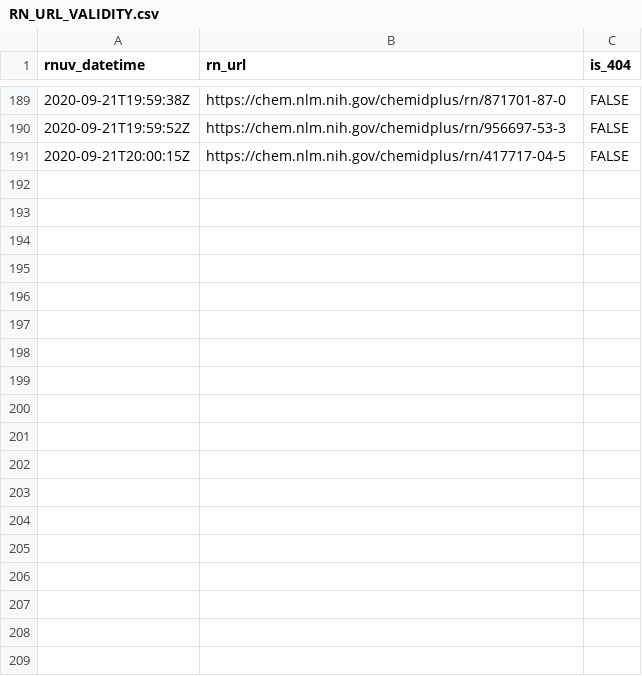
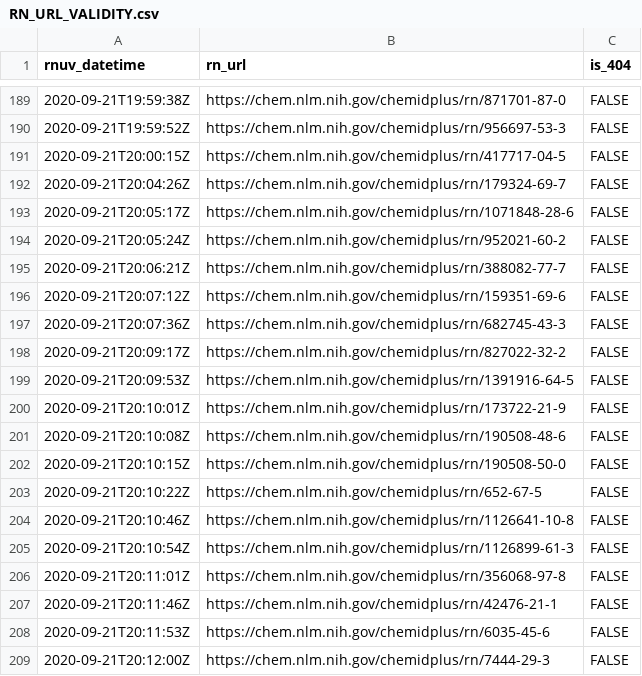
Before and after one commit to meerapatelmd/chemidplusSearchData, a CSV file: data-raw/RN_URL_VALIDITY.csv, drawn as a sheet; only a part is shown, gaps mark what is left out; the diff names each change by its address in the sheet, - before the commit and + after, or states it on an @@ line.

```diff
--- a/data-raw/RN_URL_VALIDITY.csv
+++ b/data-raw/RN_URL_VALIDITY.csv
+row 192: 2020-09-21T20:04:26Z | https://chem.nlm.nih.gov/chemidplus/rn/179324-69-7 | FALSE
+row 193: 2020-09-21T20:05:17Z | https://chem.nlm.nih.gov/chemidplus/rn/1071848-28-6 | FALSE
+row 194: 2020-09-21T20:05:24Z | https://chem.nlm.nih.gov/chemidplus/rn/952021-60-2 | FALSE
+row 195: 2020-09-21T20:06:21Z | https://chem.nlm.nih.gov/chemidplus/rn/388082-77-7 | FALSE
+row 196: 2020-09-21T20:07:12Z | https://chem.nlm.nih.gov/chemidplus/rn/159351-69-6 | FALSE
+row 197: 2020-09-21T20:07:36Z | https://chem.nlm.nih.gov/chemidplus/rn/682745-43-3 | FALSE
+row 198: 2020-09-21T20:09:17Z | https://chem.nlm.nih.gov/chemidplus/rn/827022-32-2 | FALSE
+row 199: 2020-09-21T20:09:53Z | https://chem.nlm.nih.gov/chemidplus/rn/1391916-64-5 | FALSE
+row 200: 2020-09-21T20:10:01Z | https://chem.nlm.nih.gov/chemidplus/rn/173722-21-9 | FALSE
+row 201: 2020-09-21T20:10:08Z | https://chem.nlm.nih.gov/chemidplus/rn/190508-48-6 | FALSE
+row 202: 2020-09-21T20:10:15Z | https://chem.nlm.nih.gov/chemidplus/rn/190508-50-0 | FALSE
+row 203: 2020-09-21T20:10:22Z | https://chem.nlm.nih.gov/chemidplus/rn/652-67-5 | FALSE
+row 204: 2020-09-21T20:10:46Z | https://chem.nlm.nih.gov/chemidplus/rn/1126641-10-8 | FALSE
+row 205: 2020-09-21T20:10:54Z | https://chem.nlm.nih.gov/chemidplus/rn/1126899-61-3 | FALSE
+row 206: 2020-09-21T20:11:01Z | https://chem.nlm.nih.gov/chemidplus/rn/356068-97-8 | FALSE
+row 207: 2020-09-21T20:11:46Z | https://chem.nlm.nih.gov/chemidplus/rn/42476-21-1 | FALSE
+row 208: 2020-09-21T20:11:53Z | https://chem.nlm.nih.gov/chemidplus/rn/6035-45-6 | FALSE
+row 209: 2020-09-21T20:12:00Z | https://chem.nlm.nih.gov/chemidplus/rn/7444-29-3 | FALSE
```
Also changed, not shown: data-raw/CLASSIFICATION.csv, 18 other files.
